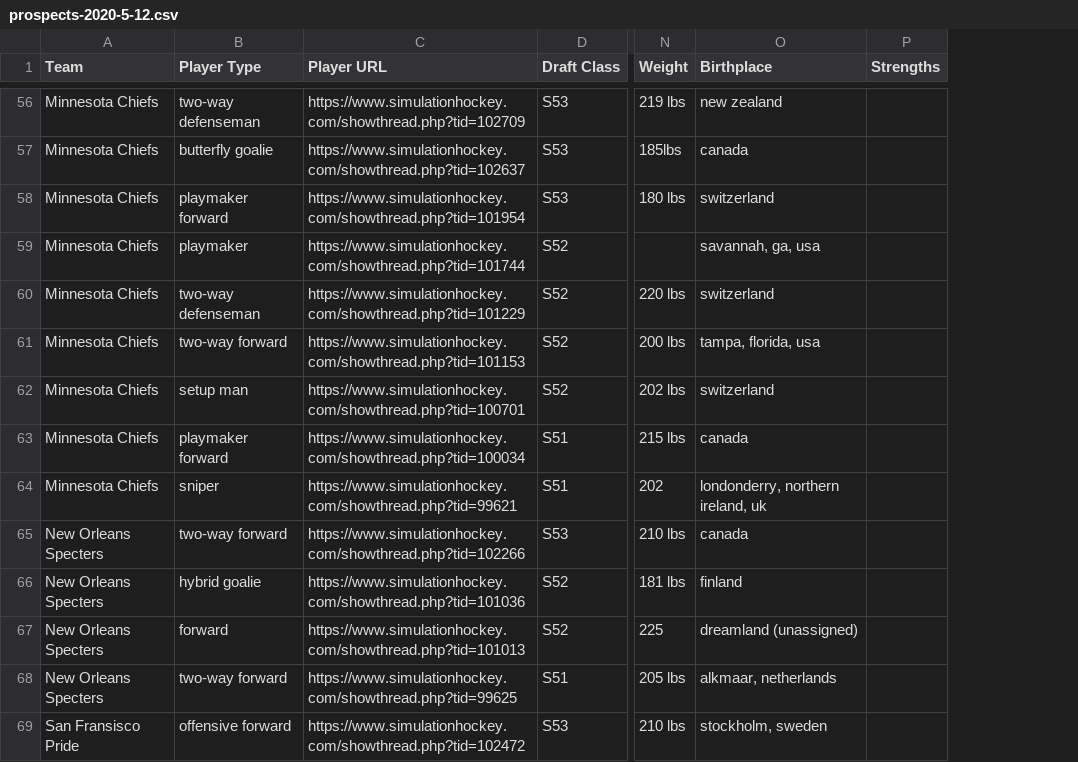
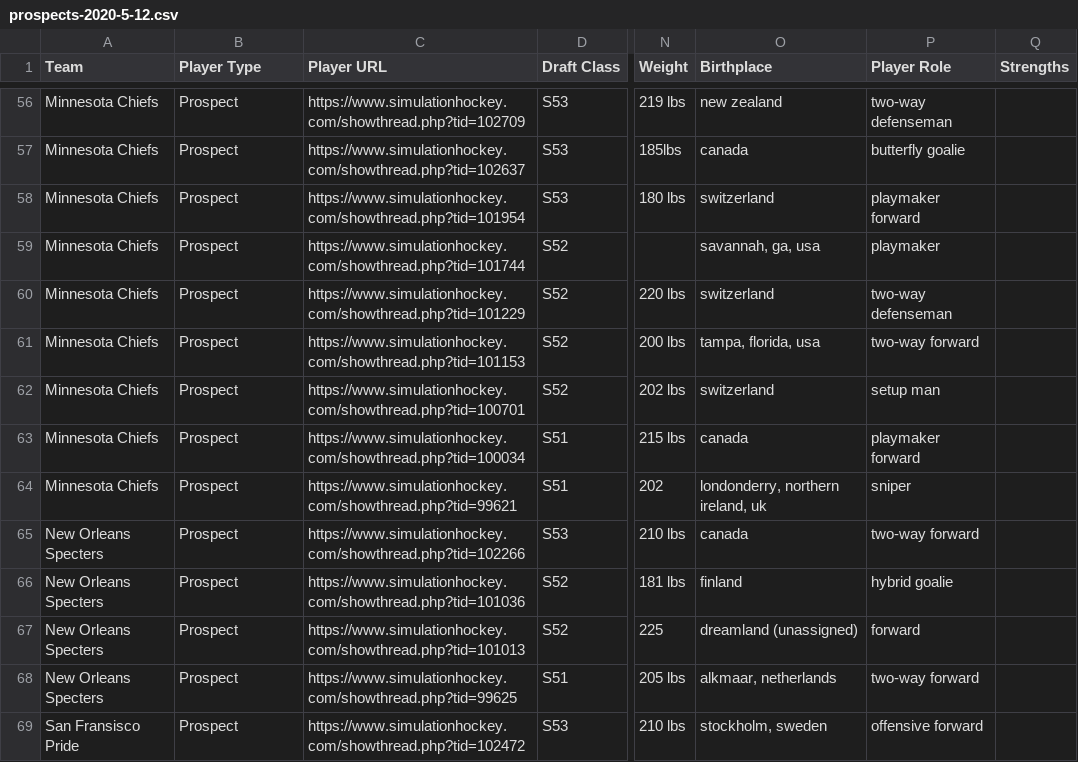
Before and after one commit to notoriousTRON/shlscraper, a CSV file: prospects-2020-5-12.csv, drawn as a sheet; only a part is shown, gaps mark what is left out; the diff covers the shown part only; the diff names each change by its address in the sheet, - before the commit and + after, or states it on an @@ line.

```diff
--- a/prospects-2020-5-12.csv
+++ b/prospects-2020-5-12.csv
+column P (Player Role), rows 56-69: two-way defenseman | butterfly goalie | playmaker forward | playmaker | two-way defenseman | two-way forward | setup man | playmaker forward | sniper | two-way forward | hybrid goalie | forward | two-way forward | offensive forward
-B56 (Player Type): two-way defenseman
+B56 (Player Type): Prospect
-B57 (Player Type): butterfly goalie
+B57 (Player Type): Prospect
-B58 (Player Type): playmaker forward
+B58 (Player Type): Prospect
-B59 (Player Type): playmaker
+B59 (Player Type): Prospect
-B60 (Player Type): two-way defenseman
+B60 (Player Type): Prospect
-B61 (Player Type): two-way forward
+B61 (Player Type): Prospect
-B62 (Player Type): setup man
+B62 (Player Type): Prospect
-B63 (Player Type): playmaker forward
+B63 (Player Type): Prospect
-B64 (Player Type): sniper
+B64 (Player Type): Prospect
-B65 (Player Type): two-way forward
+B65 (Player Type): Prospect
-B66 (Player Type): hybrid goalie
+B66 (Player Type): Prospect
-B67 (Player Type): forward
+B67 (Player Type): Prospect
-B68 (Player Type): two-way forward
+B68 (Player Type): Prospect
-B69 (Player Type): offensive forward
+B69 (Player Type): Prospect
```
Also changed, not shown: 64 edited cells elsewhere in this file, shl-2020-5-12.csv, smjhl-2020-5-12.csv, 5 other files.
